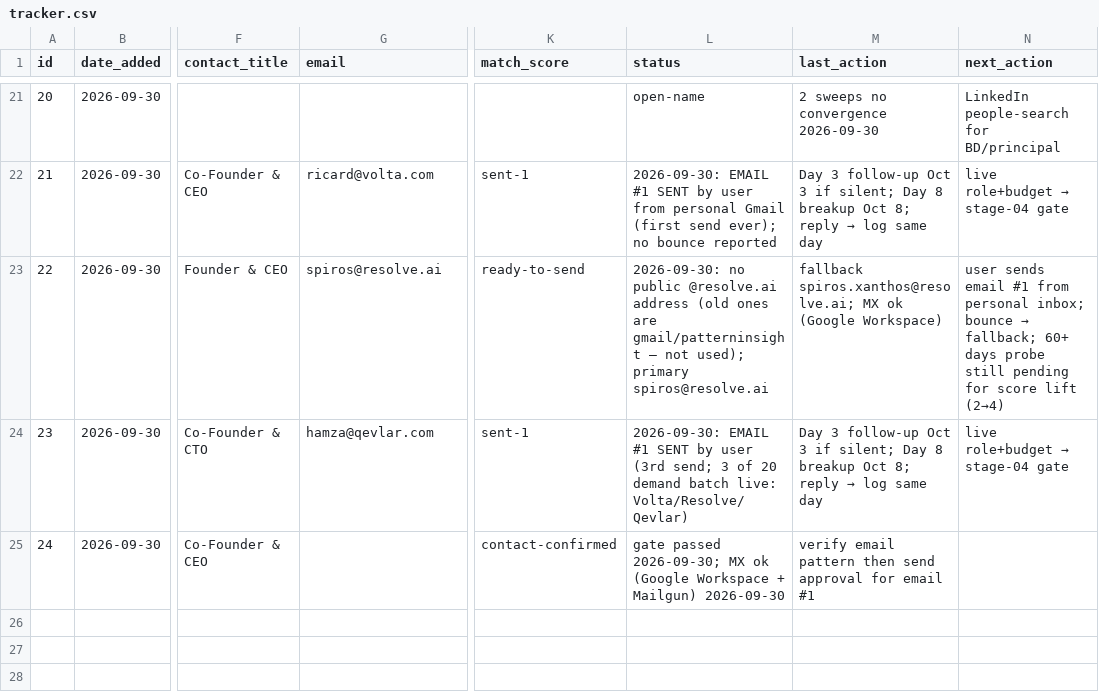
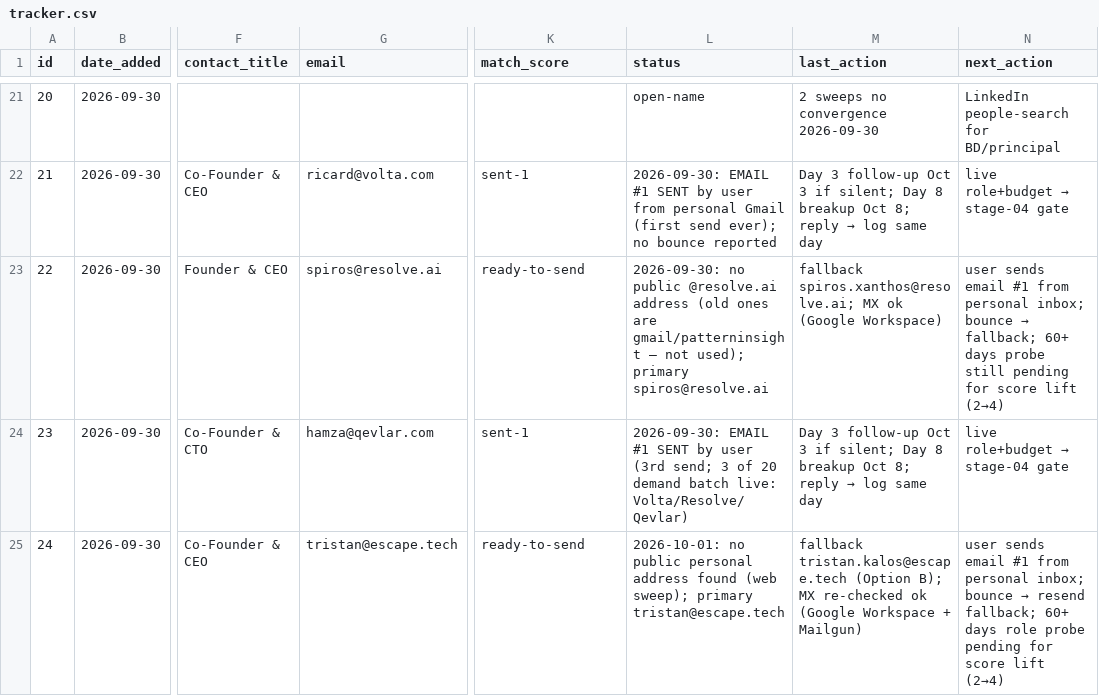
Before and after one commit to 123098my34-beep/kiki, a CSV file: workspaces/connector-ops/tracker.csv, drawn as a sheet; only a part is shown, gaps mark what is left out; the diff names each change by its address in the sheet, - before the commit and + after, or states it on an @@ line.

```diff
--- a/workspaces/connector-ops/tracker.csv
+++ b/workspaces/connector-ops/tracker.csv
-G25 (email): (empty)
+G25 (email): tristan@escape.tech
-K25 (match_score): contact-confirmed
+K25 (match_score): ready-to-send
-L25 (status): gate passed 2026-09-30; MX ok (Google Workspace + Mailgun) 2026-09-30
+L25 (status): 2026-10-01: no public personal address found (web sweep); primary tristan@escape.tech
-M25 (last_action): verify email pattern then send approval for email #1
+M25 (last_action): fallback tristan.kalos@escape.tech (Option B); MX re-checked ok (Google Workspace + Mailgun)
@@ N25 (next_action): (empty) → user sends email #1 from personal inbox; bounce → resend fallback; 60+ days role probe pending for score lift (2→4) @@
```
Also changed, not shown: 1 other file.
